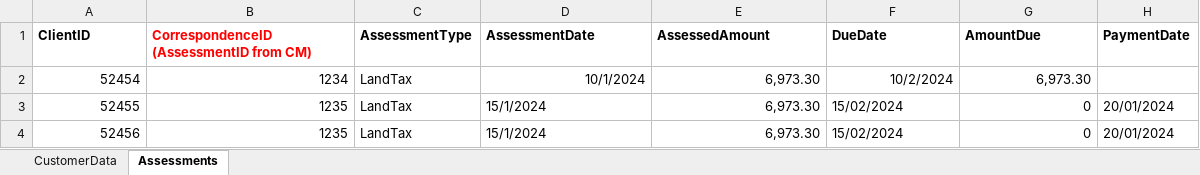
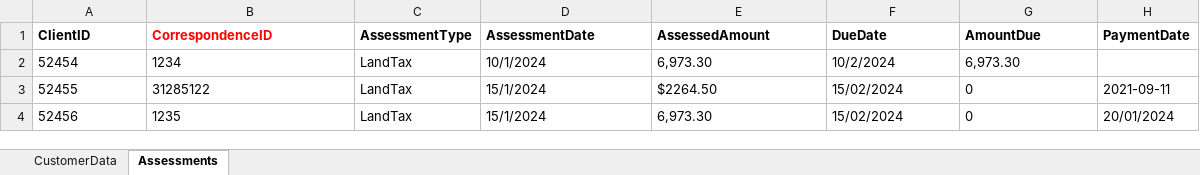
Before and after one commit to lorennacustomerscience/CheckObjections, an Excel workbook: MockData/Mock Data.xlsx, sheet Assessments, drawn as a sheet; values as stored, in another font and other column widths than the file's, no borders; the diff names each change by its address in the sheet, - before the commit and + after, or states it on an @@ line.

```diff
--- a/MockData/Mock Data.xlsx (sheet Assessments)
+++ b/MockData/Mock Data.xlsx (sheet Assessments)
-B1: CorrespondenceID (AssessmentID from CM)
+B1: CorrespondenceID
-A2:B2 alignment: right
+A2:B2 alignment: left
-D2:G2 alignment: right
+D2:G2 alignment: left
-A3 alignment: right
+A3 alignment: left
-B3 (CorrespondenceID): 1235
+B3 (CorrespondenceID): 31285122
-E3 (AssessedAmount): 6,973.30
+E3 (AssessedAmount): $2264.50
-G3:G4 alignment: right
+G3:G4 alignment: left
-H3 (PaymentDate): 20/01/2024
+H3 (PaymentDate): 2021-09-11
-A4:B4 alignment: right
+A4:B4 alignment: left
-E4 alignment: right
+E4 alignment: left
```
Also changed, not shown: sheet CustomerData, 11 other files.
